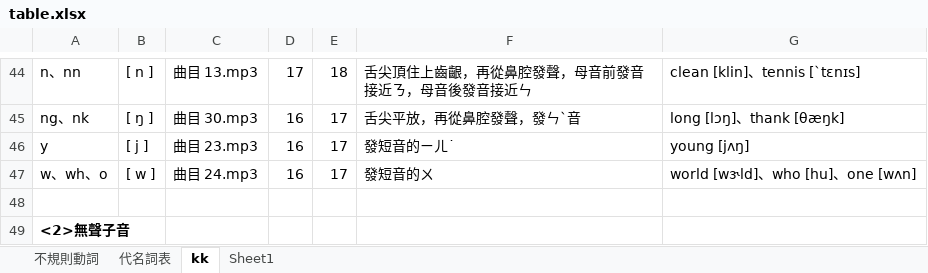
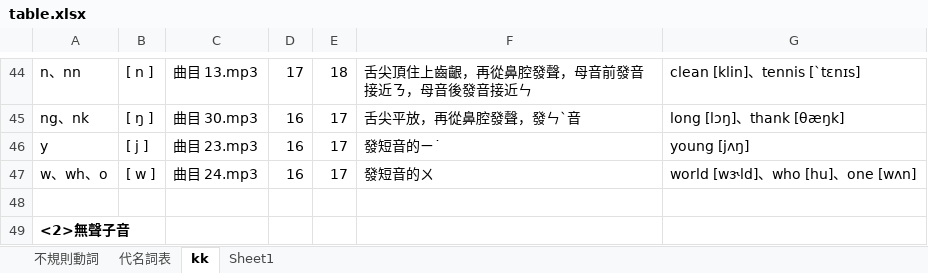
Before and after one commit to bwm0822/study, an Excel workbook: doc/table.xlsx, sheet kk, drawn as a sheet; only a part is shown, gaps mark what is left out; values as stored, in another font and other column widths than the file's, no borders; the diff names each change by its address in the sheet, - before the commit and + after, or states it on an @@ line.

```diff
--- a/doc/table.xlsx (sheet kk)
+++ b/doc/table.xlsx (sheet kk)
-F46: 發短音的ㄧㄦ˙
+F46: 發短音的ㄧ˙
```
Also changed, not shown: doc/phrase.xlsx, doc/voca.xlsx, 3 other files.
